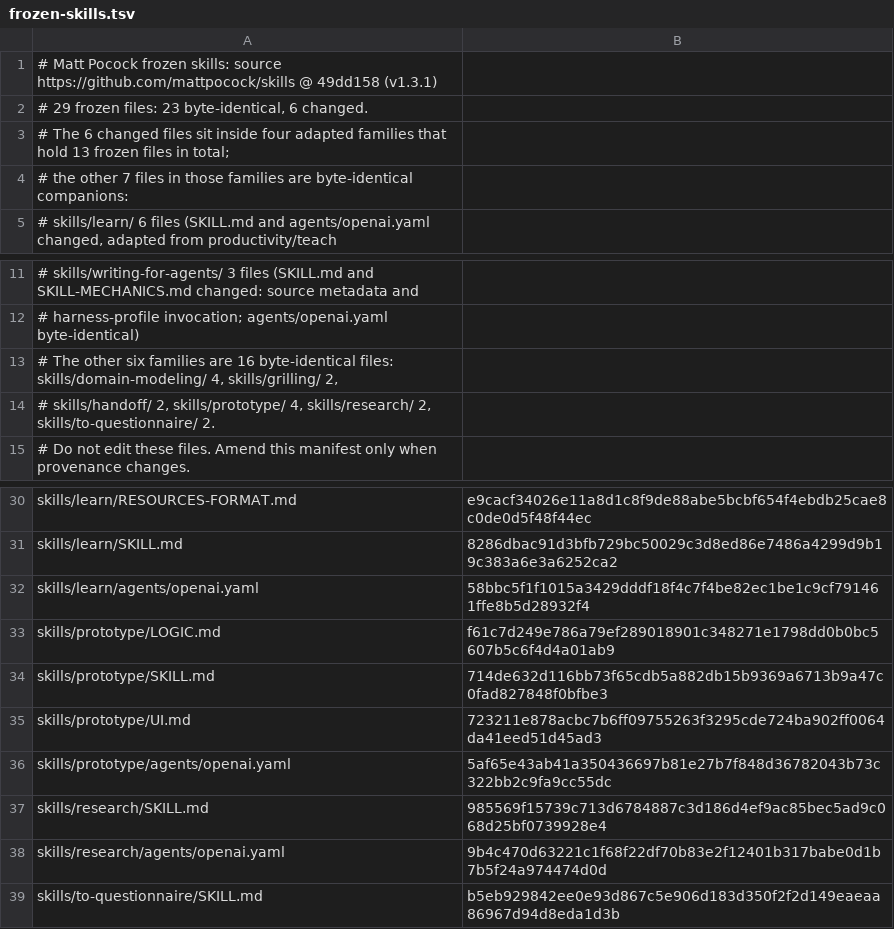
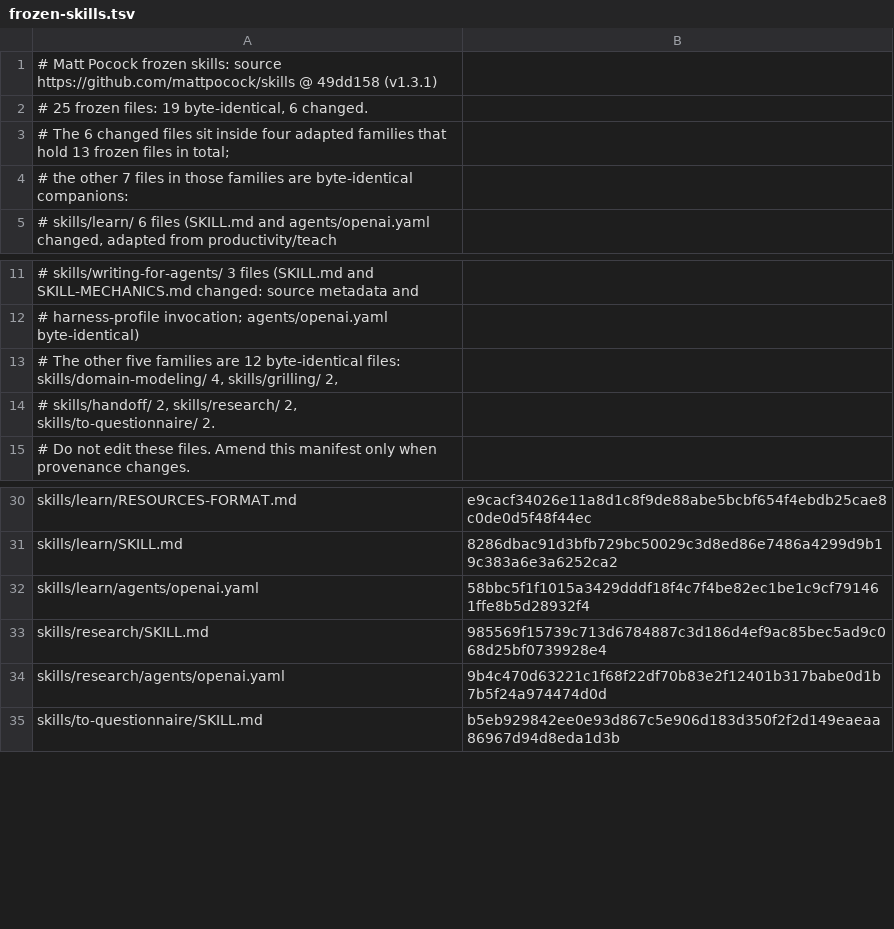
Before and after one commit to gfunc/skills, a TSV file: references/frozen-skills.tsv, drawn as a sheet; only a part is shown, gaps mark what is left out.

Commit message:
AINX-395 Manifest: vendored hunk declared, frozen list retired, credits, glossary, 0.7.0

```diff
--- a/references/frozen-skills.tsv
+++ b/references/frozen-skills.tsv
@@ -1,3 +1,3 @@
 # Matt Pocock frozen skills: source https://github.com/mattpocock/skills @ 49dd158 (v1.3.1)
-# 29 frozen files: 23 byte-identical, 6 changed.
+# 25 frozen files: 19 byte-identical, 6 changed.
 # The 6 changed files sit inside four adapted families that hold 13 frozen files in total;
@@ -12,4 +12,4 @@
 #     harness-profile invocation; agents/openai.yaml byte-identical)
-# The other six families are 16 byte-identical files: skills/domain-modeling/ 4, skills/grilling/ 2,
-#   skills/handoff/ 2, skills/prototype/ 4, skills/research/ 2, skills/to-questionnaire/ 2.
+# The other five families are 12 byte-identical files: skills/domain-modeling/ 4, skills/grilling/ 2,
+#   skills/handoff/ 2, skills/research/ 2, skills/to-questionnaire/ 2.
 # Do not edit these files. Amend this manifest only when provenance changes.
@@ -32,6 +32,2 @@ skills/learn/SKILL.md	8286dbac91d3bfb729bc50029c3d8ed86e7486a4299d9b19c383a6e3a6
 skills/learn/agents/openai.yaml	58bbc5f1f1015a3429dddf18f4c7f4be82ec1be1c9cf791461ffe8b5d28932f4
-skills/prototype/LOGIC.md	f61c7d249e786a79ef289018901c348271e1798dd0b0bc5607b5c6f4d4a01ab9
-skills/prototype/SKILL.md	714de632d116bb73f65cdb5a882db15b9369a6713b9a47c0fad827848f0bfbe3
-skills/prototype/UI.md	723211e878acbc7b6ff09755263f3295cde724ba902ff0064da41eed51d45ad3
-skills/prototype/agents/openai.yaml	5af65e43ab41a350436697b81e27b7f848d36782043b73c322bb2c9fa9cc55dc
 skills/research/SKILL.md	985569f15739c713d6784887c3d186d4ef9ac85bec5ad9c068d25bf0739928e4
```
Also changed, not shown: 10 other files.
